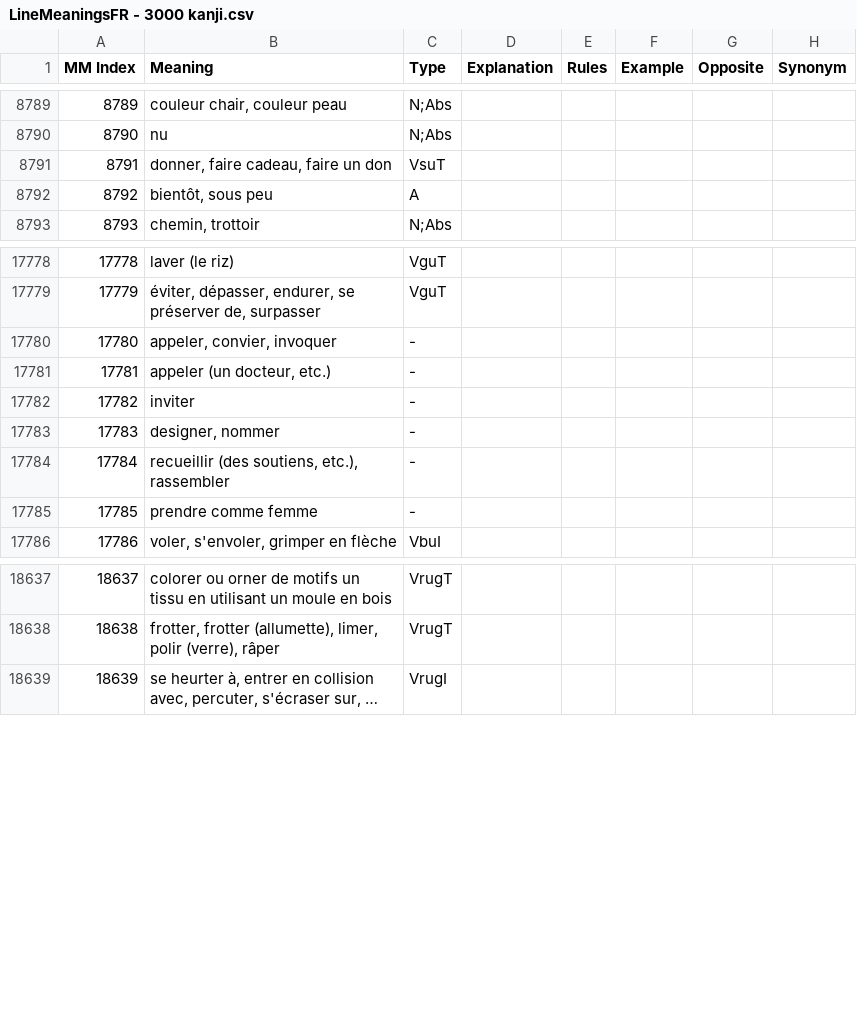
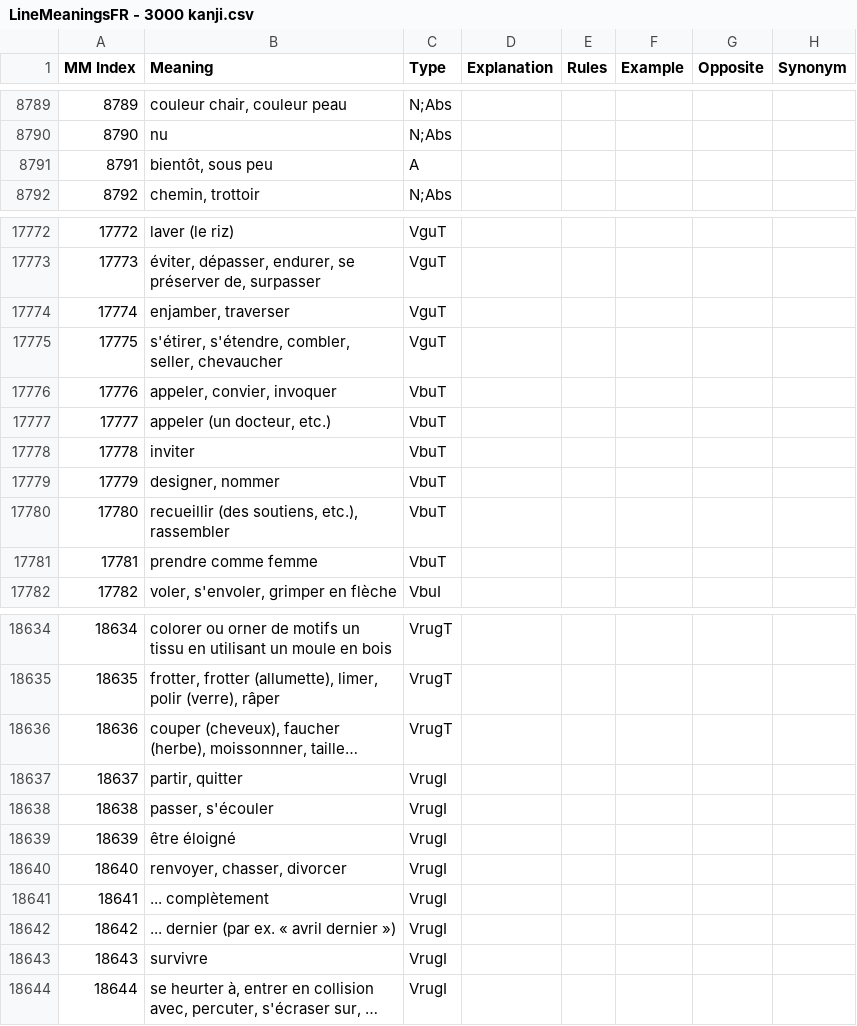
Before and after one commit to blarom/Japagram, a CSV file: app/src/main/assets/LineMeaningsFR - 3000 kanji.csv, drawn as a sheet; only a part is shown, gaps mark what is left out; long unchanged cells end in …; addresses are those after the commit; the diff covers the shown part only; the diff names each change by its address in the sheet, - before the commit and + after, or states it on an @@ line.

```diff
--- a/app/src/main/assets/LineMeaningsFR - 3000 kanji.csv
+++ b/app/src/main/assets/LineMeaningsFR - 3000 kanji.csv
@@ row 8791 moved to row 17294: 17294 @@
@@ column A (MM Index) renumbered from row 8791 down @@
@@ row 8969 moved to row 17774: 17774 @@
@@ row 8970 moved to row 17775: 17775 @@
-C17776:C17781 (Type): -
+C17776:C17781 (Type): VbuT
@@ row 9366 moved to row 18636: 18636 @@
+row 18637: 18637 | partir, quitter | VrugI
+row 18638: 18638 | passer, s'écouler | VrugI
+row 18639: 18639 | être éloigné | VrugI
+row 18640: 18640 | renvoyer, chasser, divorcer | VrugI
+row 18641: 18641 | ... complètement | VrugI
+row 18642: 18642 | ... dernier (par ex. « avril dernier ») | VrugI
@@ row 16928 moved to row 18643: 18643 @@
```
Also changed, not shown: 4 moved rows and 6 edited cells elsewhere in this file, app/src/main/assets/LineKanjiConj - 3000 kanji.csv, app/src/main/assets/LineLatinConj - 3000 kanji.csv, 14 other files.
